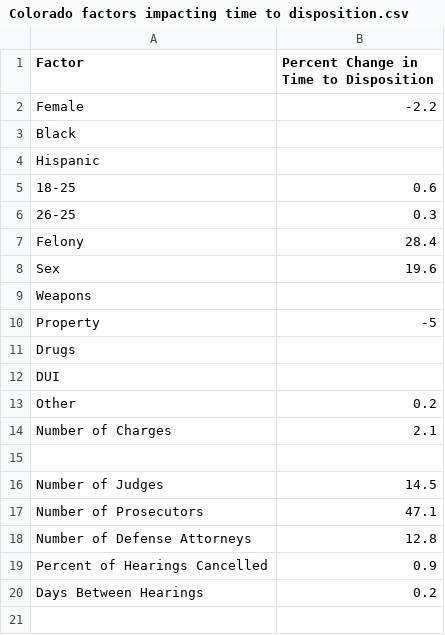
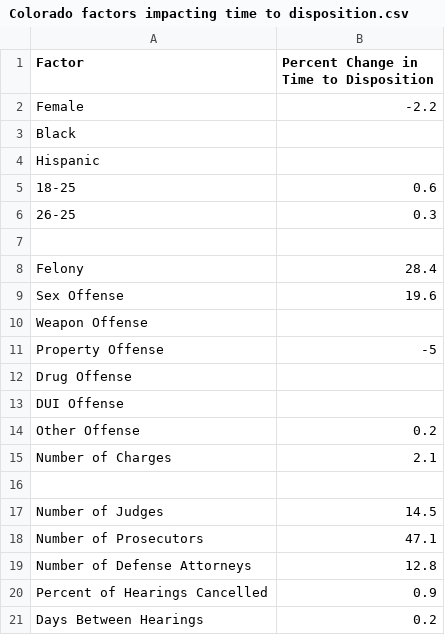
Before and after one commit to dstemenluc/Case-Processing, a CSV file: Colorado factors impacting time to disposition.csv, drawn as a sheet.

Commit message:
Update Colorado factors impacting time to disposition.csv

```diff
--- a/Colorado factors impacting time to disposition.csv
+++ b/Colorado factors impacting time to disposition.csv
@@ -6,9 +6,10 @@ Hispanic,
 26-25,0.3
+,
 Felony,28.4
-Sex,19.6
-Weapons,
-Property,-5
-Drugs,
-DUI,
-Other,0.2
+Sex Offense,19.6
+Weapon Offense,
+Property Offense,-5
+Drug Offense,
+DUI Offense,
+Other Offense,0.2
 Number of Charges,2.1
```
